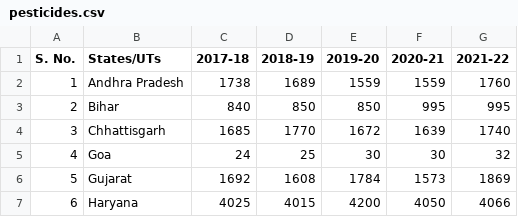
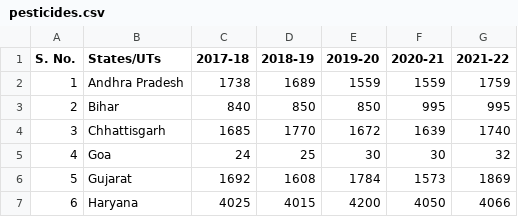
Before and after one commit to AyushAryan11/Crop-Yield-Prediction, a CSV file: pesticides.csv, drawn as a sheet; only a part is shown.

Commit message:
Update pesticides.csv

```diff
--- a/pesticides.csv
+++ b/pesticides.csv
@@ -1,3 +1,3 @@
 S. No.,States/UTs,2017-18,2018-19,2019-20,2020-21,2021-22
-1,Andhra Pradesh,1738,1689,1559,1559,1760
+1,Andhra Pradesh,1738,1689,1559,1559,1759
 2,Bihar,840,850,850,995,995
```
